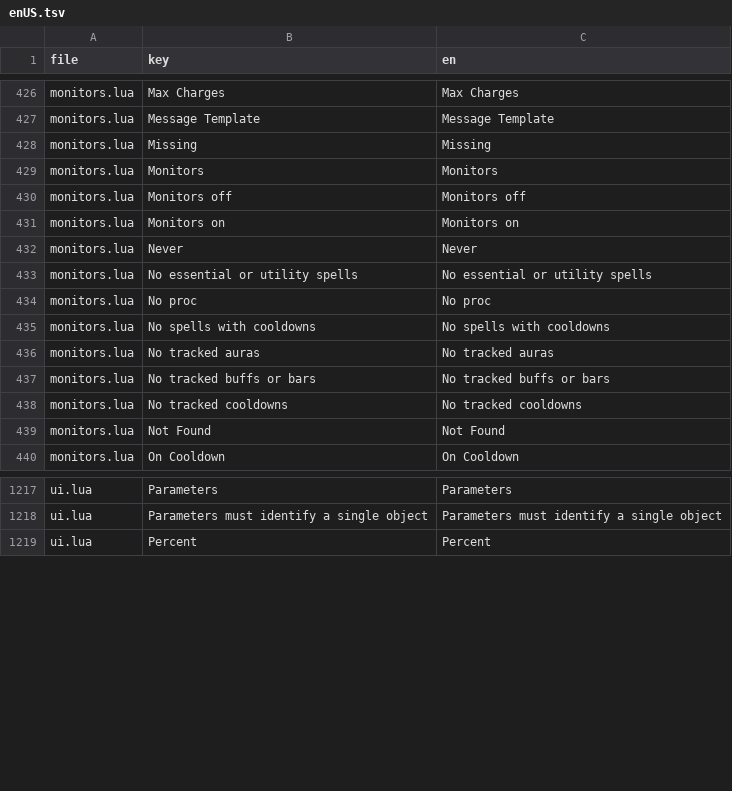
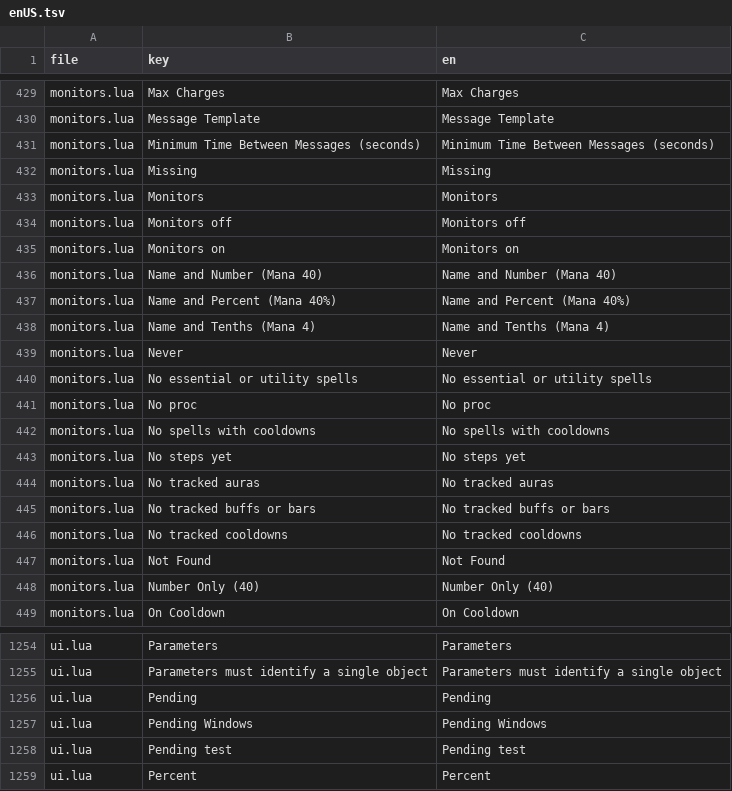
Before and after one commit to dnz3d4c/wowwork, a TSV file: state/enUS.tsv, drawn as a sheet; only a part is shown, gaps mark what is left out; the diff covers the shown part only; the diff names each change by its address in the sheet, - before the commit and + after, or states it on an @@ line.

```diff
--- a/state/enUS.tsv
+++ b/state/enUS.tsv
+row 431: monitors.lua | Minimum Time Between Messages (seconds) | Minimum Time Between Messages (seconds)
+row 436: monitors.lua | Name and Number (Mana 40) | Name and Number (Mana 40)
+row 437: monitors.lua | Name and Percent (Mana 40%) | Name and Percent (Mana 40%)
+row 438: monitors.lua | Name and Tenths (Mana 4) | Name and Tenths (Mana 4)
+row 443: monitors.lua | No steps yet | No steps yet
+row 448: monitors.lua | Number Only (40) | Number Only (40)
+row 1256: ui.lua | Pending | Pending
+row 1257: ui.lua | Pending Windows | Pending Windows
+row 1258: ui.lua | Pending test | Pending test
```
Also changed, not shown: 44 added rows elsewhere in this file, docs/decisions.tsv, 2 other files.
